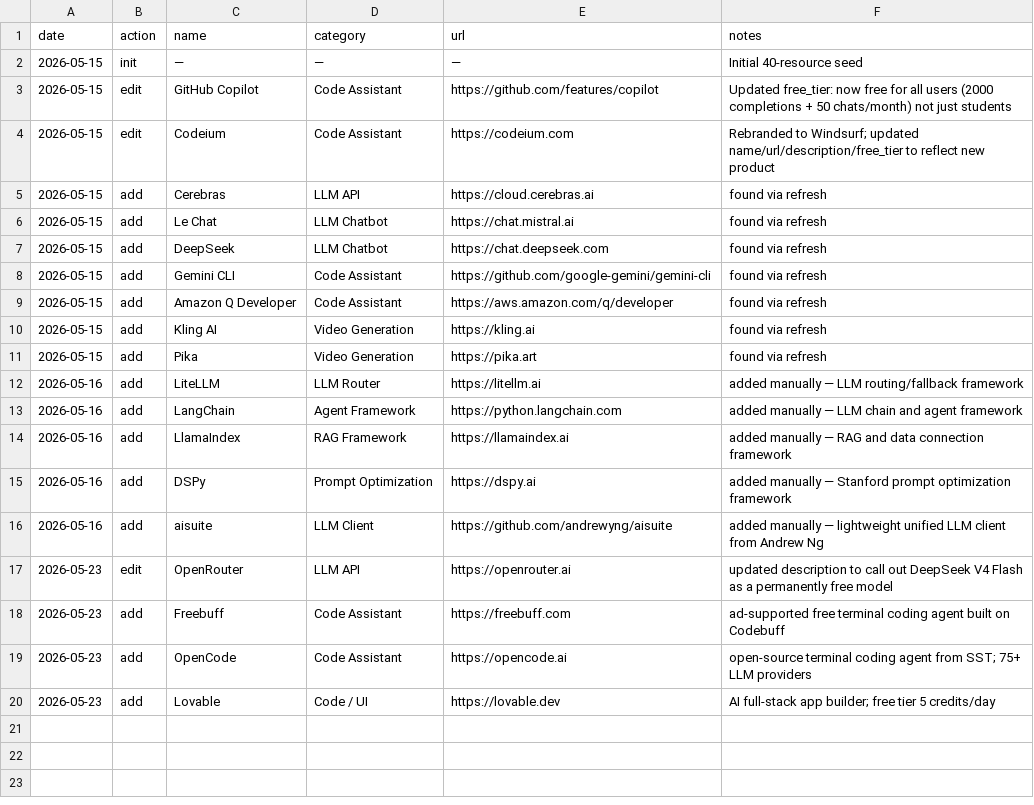
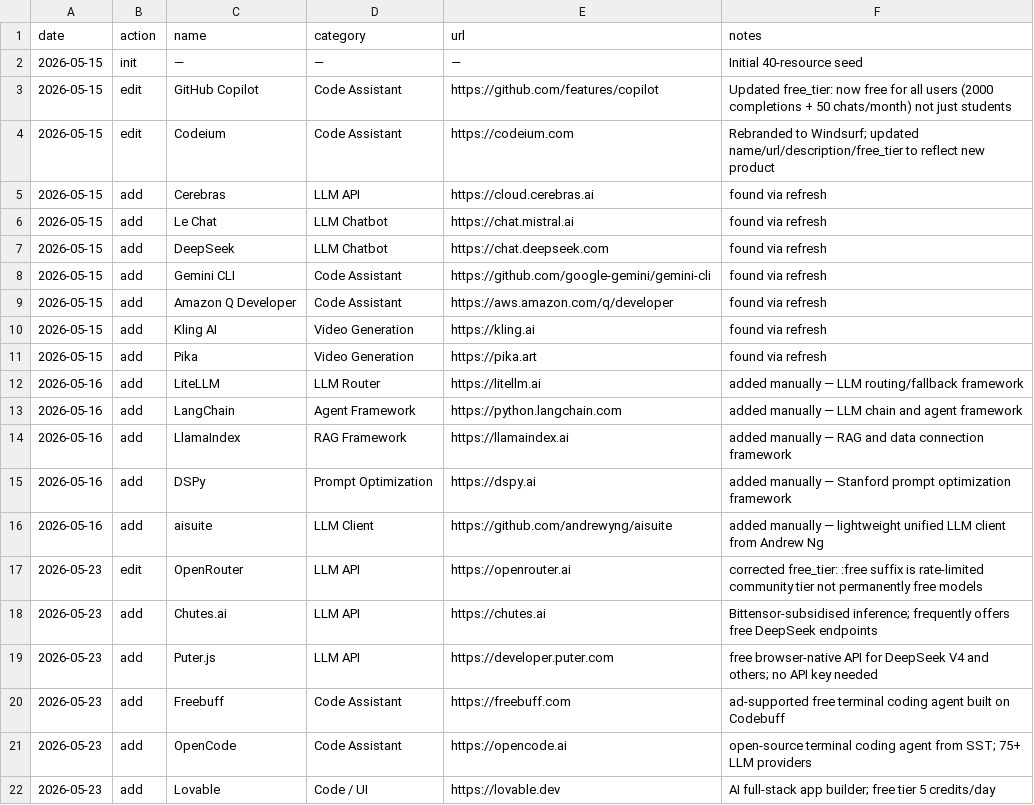
Before and after one commit to chid/free-ai, a CSV file: history.csv, drawn as a sheet.

```diff
--- a/history.csv
+++ b/history.csv
@@ -16,3 +16,5 @@ date,action,name,category,url,notes
 2026-05-16,add,aisuite,LLM Client,https://github.com/andrewyng/aisuite,added manually — lightweight unified LLM client from Andrew Ng
-2026-05-23,edit,OpenRouter,LLM API,https://openrouter.ai,updated description to call out DeepSeek V4 Flash as a permanently free model
+2026-05-23,edit,OpenRouter,LLM API,https://openrouter.ai,corrected free_tier: :free suffix is rate-limited community tier not permanently free models
+2026-05-23,add,Chutes.ai,LLM API,https://chutes.ai,Bittensor-subsidised inference; frequently offers free DeepSeek endpoints
+2026-05-23,add,Puter.js,LLM API,https://developer.puter.com,free browser-native API for DeepSeek V4 and others; no API key needed
 2026-05-23,add,Freebuff,Code Assistant,https://freebuff.com,ad-supported free terminal coding agent built on Codebuff
```
Also changed, not shown: resources.csv.
